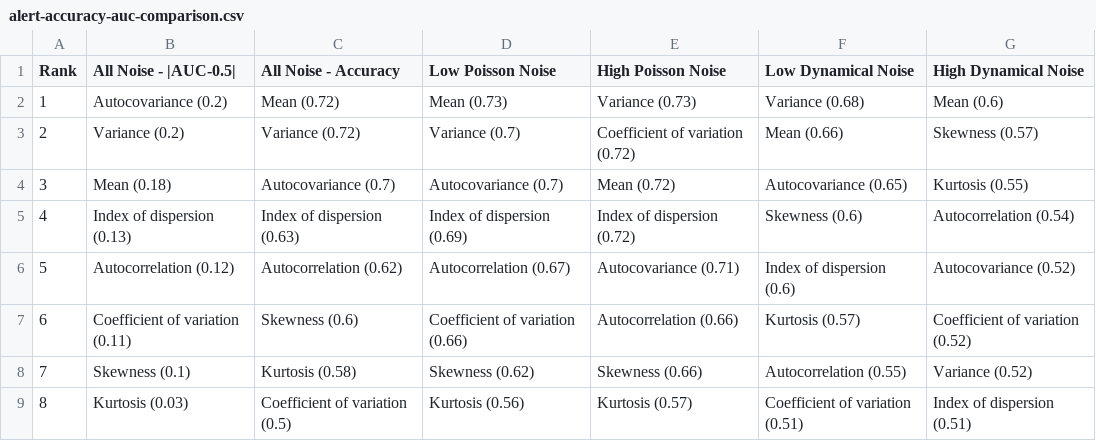
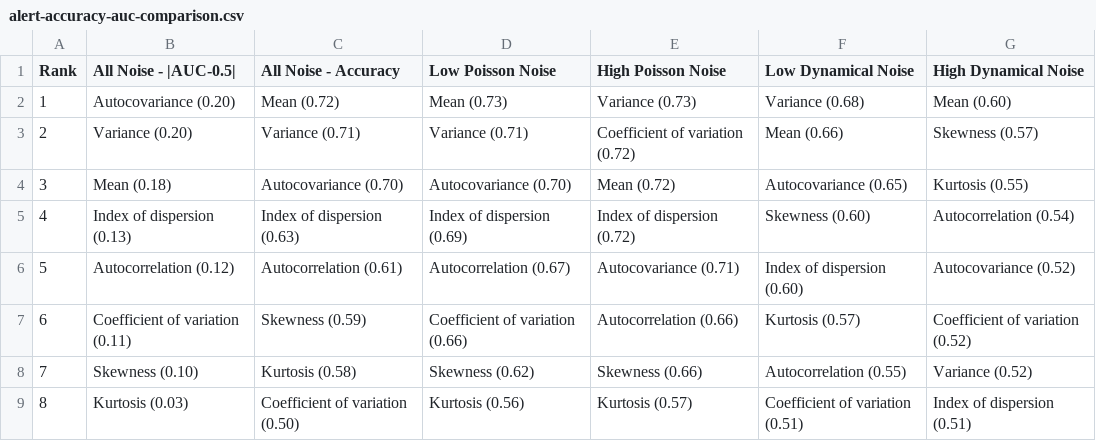
Before and after one commit to arnold-c/CSDNoise, a CSV file: manuscript/manuscript_files/tables/alert-accuracy-auc-comparison.csv, drawn as a sheet.

Commit message:
Use @sprintf to force 2dp for tables

```diff
--- a/manuscript/manuscript_files/tables/alert-accuracy-auc-comparison.csv
+++ b/manuscript/manuscript_files/tables/alert-accuracy-auc-comparison.csv
@@ -1,9 +1,9 @@
 Rank,All Noise - |AUC-0.5|,All Noise - Accuracy,Low Poisson Noise,High Poisson Noise,Low Dynamical Noise,High Dynamical Noise
-1,Autocovariance (0.2),Mean (0.72),Mean (0.73),Variance (0.73),Variance (0.68),Mean (0.6)
-2,Variance (0.2),Variance (0.72),Variance (0.7),Coefficient of variation (0.72),Mean (0.66),Skewness (0.57)
-3,Mean (0.18),Autocovariance (0.7),Autocovariance (0.7),Mean (0.72),Autocovariance (0.65),Kurtosis (0.55)
-4,Index of dispersion (0.13),Index of dispersion (0.63),Index of dispersion (0.69),Index of dispersion (0.72),Skewness (0.6),Autocorrelation (0.54)
-5,Autocorrelation (0.12),Autocorrelation (0.62),Autocorrelation (0.67),Autocovariance (0.71),Index of dispersion (0.6),Autocovariance (0.52)
-6,Coefficient of variation (0.11),Skewness (0.6),Coefficient of variation (0.66),Autocorrelation (0.66),Kurtosis (0.57),Coefficient of variation (0.52)
-7,Skewness (0.1),Kurtosis (0.58),Skewness (0.62),Skewness (0.66),Autocorrelation (0.55),Variance (0.52)
-8,Kurtosis (0.03),Coefficient of variation (0.5),Kurtosis (0.56),Kurtosis (0.57),Coefficient of variation (0.51),Index of dispersion (0.51)
+1,Autocovariance (0.20),Mean (0.72),Mean (0.73),Variance (0.73),Variance (0.68),Mean (0.60)
+2,Variance (0.20),Variance (0.71),Variance (0.71),Coefficient of variation (0.72),Mean (0.66),Skewness (0.57)
+3,Mean (0.18),Autocovariance (0.70),Autocovariance (0.70),Mean (0.72),Autocovariance (0.65),Kurtosis (0.55)
+4,Index of dispersion (0.13),Index of dispersion (0.63),Index of dispersion (0.69),Index of dispersion (0.72),Skewness (0.60),Autocorrelation (0.54)
+5,Autocorrelation (0.12),Autocorrelation (0.61),Autocorrelation (0.67),Autocovariance (0.71),Index of dispersion (0.60),Autocovariance (0.52)
+6,Coefficient of variation (0.11),Skewness (0.59),Coefficient of variation (0.66),Autocorrelation (0.66),Kurtosis (0.57),Coefficient of variation (0.52)
+7,Skewness (0.10),Kurtosis (0.58),Skewness (0.62),Skewness (0.66),Autocorrelation (0.55),Variance (0.52)
+8,Kurtosis (0.03),Coefficient of variation (0.50),Kurtosis (0.56),Kurtosis (0.57),Coefficient of variation (0.51),Index of dispersion (0.51)
```
Also changed, not shown: manuscript/manuscript_files/tables/accuracy-comparison.csv, manuscript/manuscript_files/tables/auc-comparison.csv, 40 other files.
